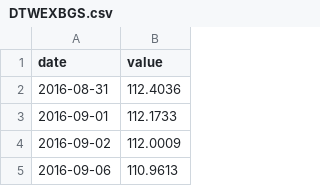
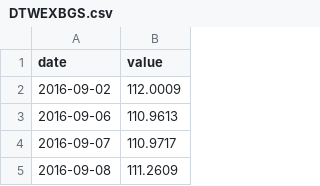
Before and after one commit to adaminileo24-ops/Apollon-, a CSV file: data/history/DTWEXBGS.csv, drawn as a sheet; only a part is shown; the shorter side is filled out with more unchanged rows.

```diff
--- a/data/history/DTWEXBGS.csv
+++ b/data/history/DTWEXBGS.csv
@@ -1,4 +1,2 @@
 date,value
-2016-08-31,112.4036
-2016-09-01,112.1733
 2016-09-02,112.0009
```
Also changed, not shown: data/history/DCOILBRENTEU.csv, data/history/DCOILWTICO.csv, 33 other files.
